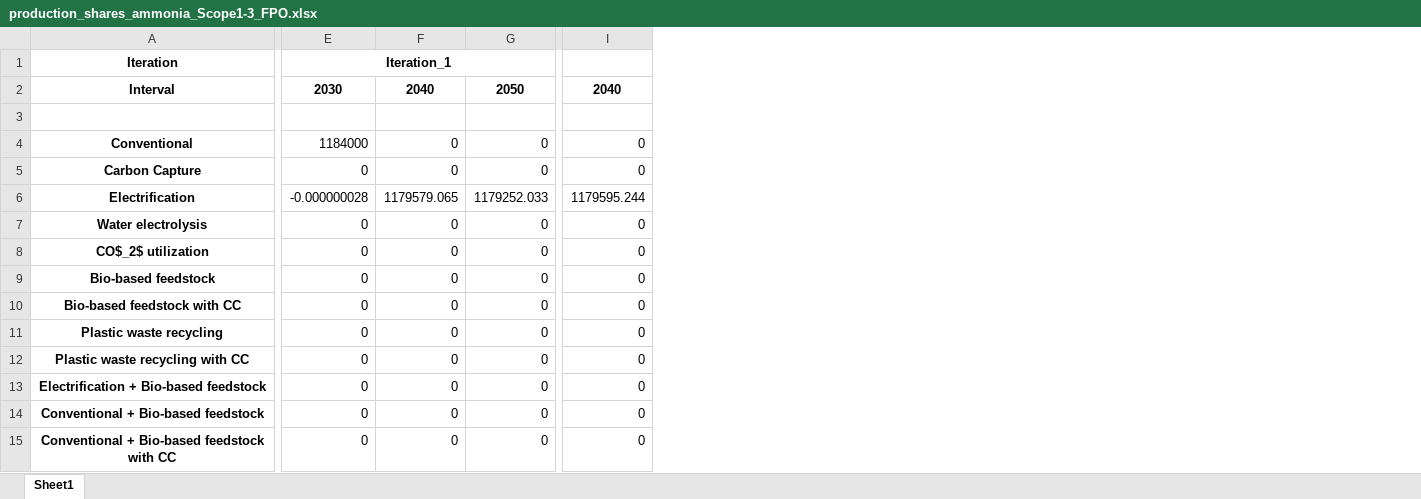
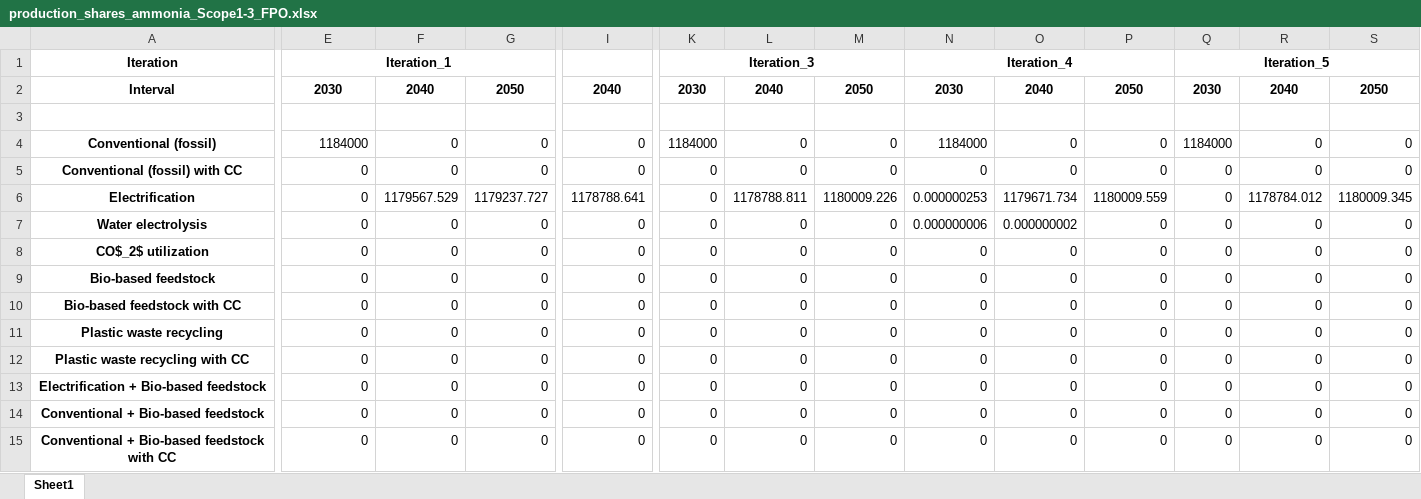
Before and after one commit to julia1071/AdOpT-NET0_ModelLink, an Excel workbook: Plotting/Results_excels/production_shares_ammonia_Scope1-3_FPO.xlsx, sheet Sheet1, drawn as a sheet; only a part is shown, gaps mark what is left out; values as stored, in another font and other column widths than the file's, no borders; the diff covers the shown part only; the diff names each change by its address in the sheet, - before the commit and + after, or states it on an @@ line.

```diff
--- a/Plotting/Results_excels/production_shares_ammonia_Scope1-3_FPO.xlsx (sheet Sheet1)
+++ b/Plotting/Results_excels/production_shares_ammonia_Scope1-3_FPO.xlsx (sheet Sheet1)
+column K, rows 1-15: Iteration_3 | 2030 |  | 1184000 | 0 | 0 | 0 | 0 | 0 | 0 | 0 | 0 | 0 | 0 | 0
+column L, rows 2-15: 2040 |  | 0 | 0 | 1178788.811 | 0 | 0 | 0 | 0 | 0 | 0 | 0 | 0 | 0
+column M, rows 2-15: 2050 |  | 0 | 0 | 1180009.226 | 0 | 0 | 0 | 0 | 0 | 0 | 0 | 0 | 0
+column N, rows 1-15: Iteration_4 | 2030 |  | 1184000 | 0 | 0.000000253 | 0.000000006 | 0 | 0 | 0 | 0 | 0 | 0 | 0 | 0
+column O, rows 2-15: 2040 |  | 0 | 0 | 1179671.734 | 0.000000002 | 0 | 0 | 0 | 0 | 0 | 0 | 0 | 0
+column P, rows 2-15: 2050 |  | 0 | 0 | 1180009.559 | 0 | 0 | 0 | 0 | 0 | 0 | 0 | 0 | 0
+column Q, rows 1-15: Iteration_5 | 2030 |  | 1184000 | 0 | 0 | 0 | 0 | 0 | 0 | 0 | 0 | 0 | 0 | 0
+column R, rows 2-15: 2040 |  | 0 | 0 | 1178784.012 | 0 | 0 | 0 | 0 | 0 | 0 | 0 | 0 | 0
+column S, rows 2-15: 2050 |  | 0 | 0 | 1180009.345 | 0 | 0 | 0 | 0 | 0 | 0 | 0 | 0 | 0
-A4: Conventional
+A4: Conventional (fossil)
-A5: Carbon Capture
+A5: Conventional (fossil) with CC
-E6: -0.000000028
+E6: 0
-F6: 1179579.065
+F6: 1179567.529
-G6: 1179252.033
+G6: 1179237.727
-I6: 1179595.244
+I6: 1178788.641
```
Also changed, not shown: 1 edited cell elsewhere in this sheet, Plotting/Results_excels/production_shares_ammonia_Scope1-2_FPO.xlsx, Plotting/Results_excels/production_shares_olefins_Scope1-2_FPO.xlsx, 6 other files.
